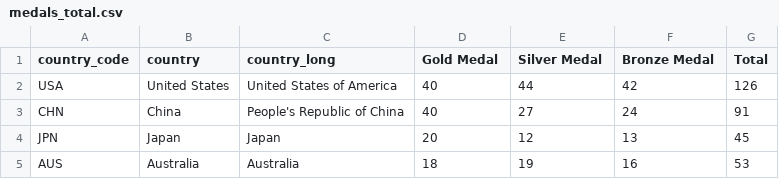
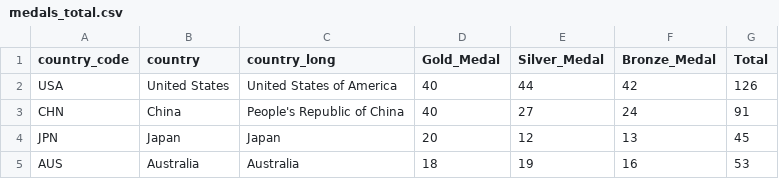
Before and after one commit to monindra-das/Olympicsdata, a CSV file: medals_total.csv, drawn as a sheet; only a part is shown.

Commit message:
Update medals_total.csv

```diff
--- a/medals_total.csv
+++ b/medals_total.csv
@@ -1,2 +1,2 @@
-country_code,country,country_long,Gold Medal,Silver Medal,Bronze Medal,Total
+country_code,country,country_long,Gold_Medal,Silver_Medal,Bronze_Medal,Total
 USA,United States,United States of America,40,44,42,126
```
